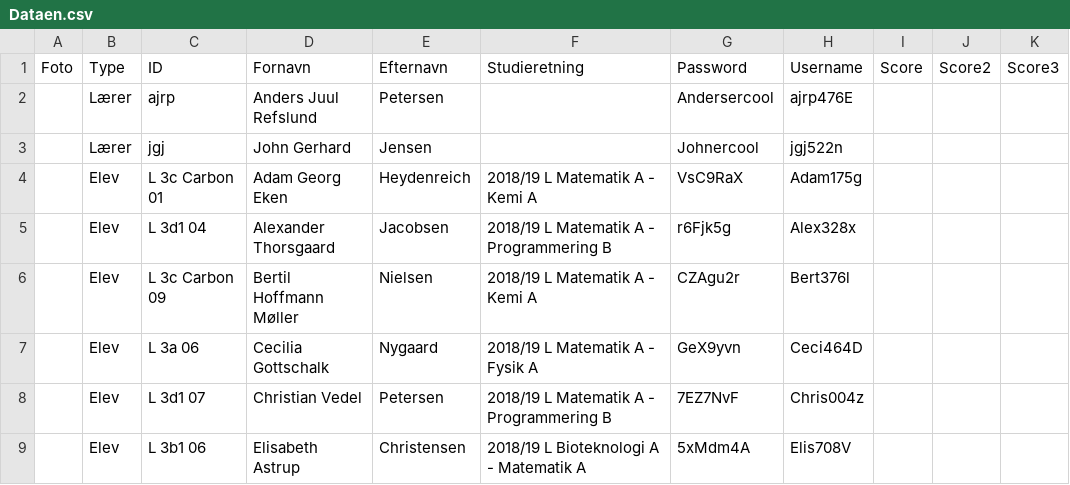
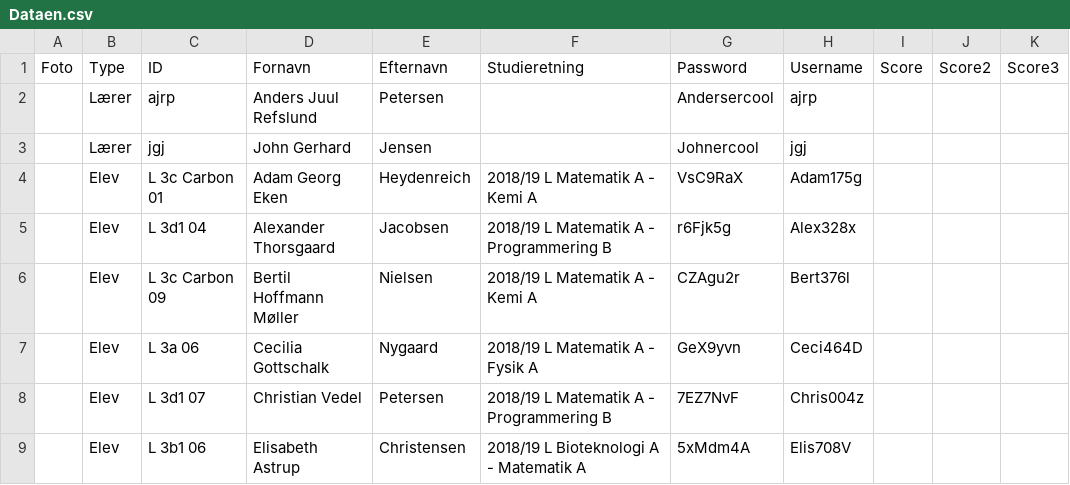
Before and after one commit to Duedrengene/TestSystem, a CSV file: TestSystem/resources/Dataen.csv, drawn as a sheet; only a part is shown.

```diff
--- a/TestSystem/resources/Dataen.csv
+++ b/TestSystem/resources/Dataen.csv
@@ -1,4 +1,4 @@
 Foto,Type,ID,Fornavn,Efternavn,Studieretning,Password,Username,Score,Score2,Score3
-,Lærer,ajrp,Anders Juul Refslund ,Petersen,,Andersercool,ajrp476E,,,
-,Lærer,jgj,John Gerhard ,Jensen,,Johnercool,jgj522n,,,
+,Lærer,ajrp,Anders Juul Refslund ,Petersen,,Andersercool,ajrp,,,
+,Lærer,jgj,John Gerhard ,Jensen,,Johnercool,jgj,,,
 ,Elev,L 3c Carbon 01,Adam Georg Eken ,Heydenreich,2018/19 L Matematik A - Kemi A,VsC9RaX,Adam175g,,,
```
Also changed, not shown: 4 other files.
